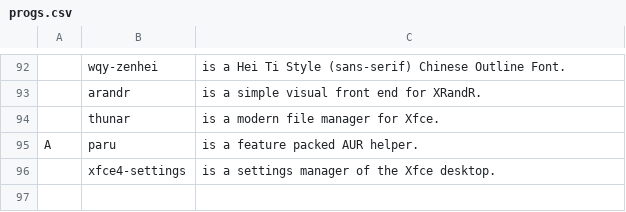
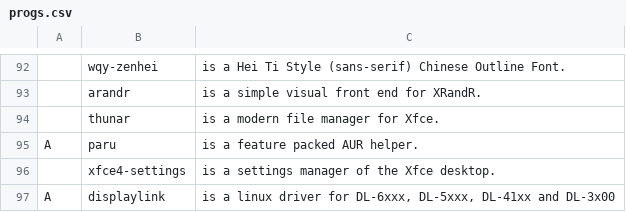
Before and after one commit to trongnghiango/PARBS, a CSV file: progs.csv, drawn as a sheet; only a part is shown, gaps mark what is left out.

Commit message:
Added displaylink

```diff
--- a/progs.csv
+++ b/progs.csv
@@ -96 +96,2 @@ A,paru,"is a feature packed AUR helper."
 ,xfce4-settings, "is a settings manager of the Xfce desktop."
+A,displaylink, "is a linux driver for DL-6xxx, DL-5xxx, DL-41xx and DL-3x00"
```
